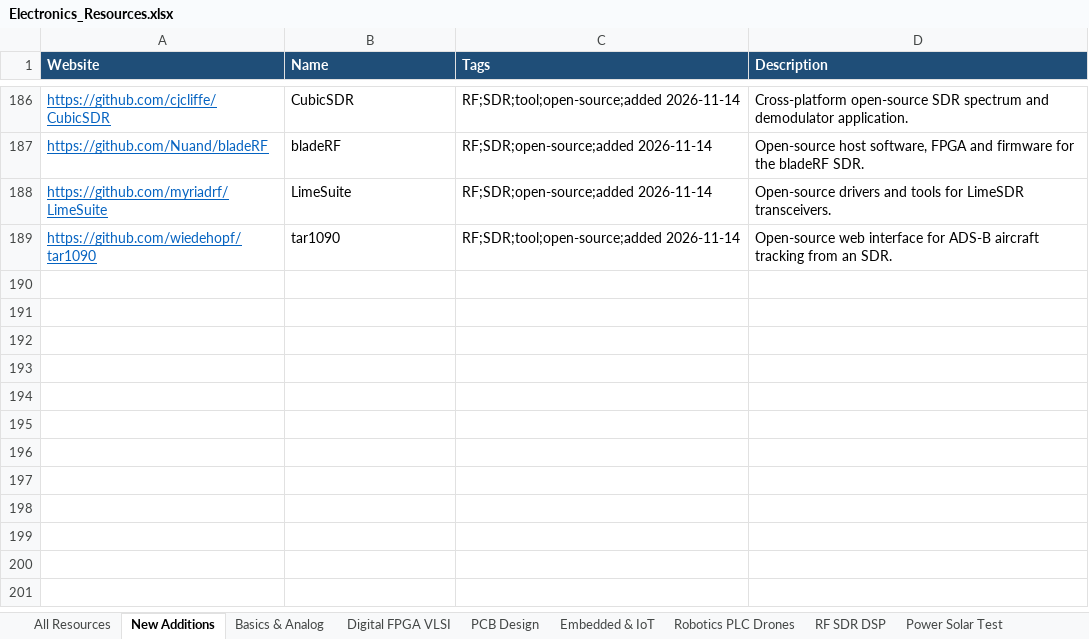
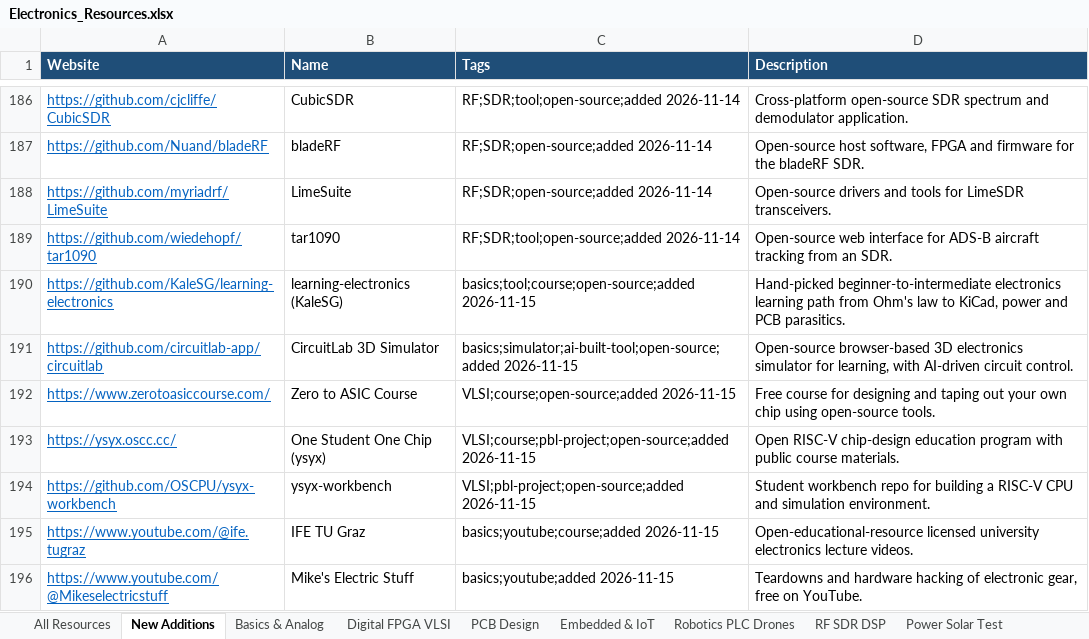
Before and after one commit to manepalliteja37/awesome-free-electronics, an Excel workbook: data/Electronics_Resources.xlsx, sheet New Additions, drawn as a sheet; only a part is shown, gaps mark what is left out; values as stored, in another font and other column widths than the file's, no borders; the diff names each change by its address in the sheet, - before the commit and + after, or states it on an @@ line.

```diff
--- a/data/Electronics_Resources.xlsx (sheet New Additions)
+++ b/data/Electronics_Resources.xlsx (sheet New Additions)
+row 190: https://github.com/KaleSG/learning-electronics | learning-electronics (KaleSG) | basics;tool;course;open-source;added 2026-11-15 | Hand-picked beginner-to-intermediate electronics learning path from Ohm's law to KiCad, power and PCB parasitics.
+row 191: https://github.com/circuitlab-app/circuitlab | CircuitLab 3D Simulator | basics;simulator;ai-built-tool;open-source;added 2026-11-15 | Open-source browser-based 3D electronics simulator for learning, with AI-driven circuit control.
+row 192: https://www.zerotoasiccourse.com/ | Zero to ASIC Course | VLSI;course;open-source;added 2026-11-15 | Free course for designing and taping out your own chip using open-source tools.
+row 193: https://ysyx.oscc.cc/ | One Student One Chip (ysyx) | VLSI;course;pbl-project;open-source;added 2026-11-15 | Open RISC-V chip-design education program with public course materials.
+row 194: https://github.com/OSCPU/ysyx-workbench | ysyx-workbench | VLSI;pbl-project;open-source;added 2026-11-15 | Student workbench repo for building a RISC-V CPU and simulation environment.
+row 195: https://www.youtube.com/@ife.tugraz | IFE TU Graz | basics;youtube;course;added 2026-11-15 | Open-educational-resource licensed university electronics lecture videos.
+row 196: https://www.youtube.com/@Mikeselectricstuff | Mike's Electric Stuff | basics;youtube;added 2026-11-15 | Teardowns and hardware hacking of electronic gear, free on YouTube.
```
Also changed, not shown: sheet All Resources, 4 other files.
